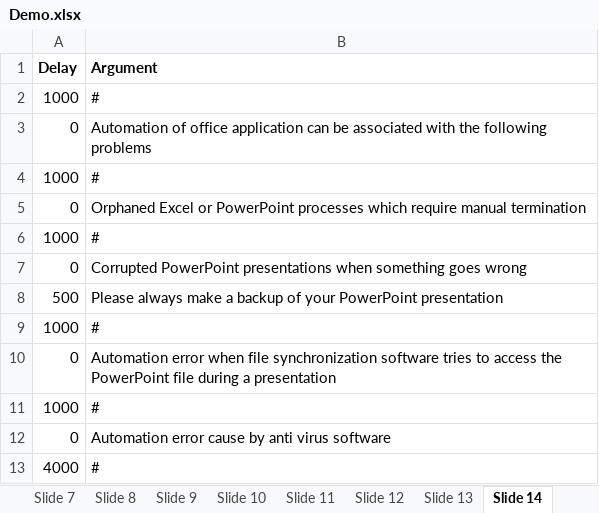
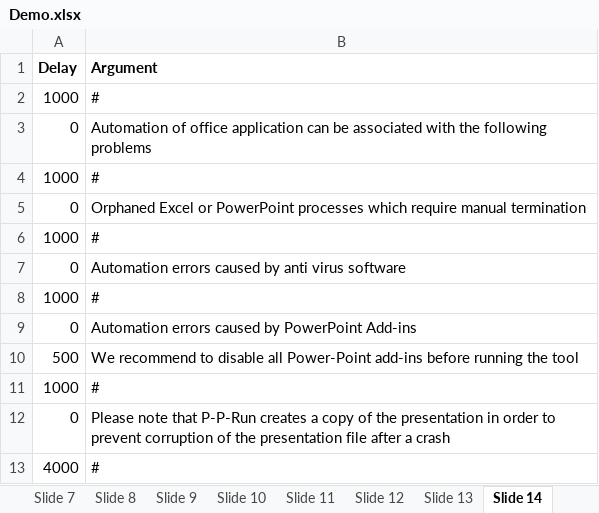
Before and after one commit to ncpunt/PPrun, an Excel workbook: Demo/Demo.xlsx, sheet Slide 14, drawn as a sheet; values as stored, in another font and other column widths than the file's, no borders; removed rows and columns are numbered as before the commit, all else as after; the diff names each change by its address in the sheet, - before the commit and + after, or states it on an @@ line.

```diff
--- a/Demo/Demo.xlsx (sheet Slide 14)
+++ b/Demo/Demo.xlsx (sheet Slide 14)
-B7 (Argument): Corrupted PowerPoint presentations when something goes wrong
+B7 (Argument): Automation errors caused by anti virus software
-row 8: 500 | Please always make a backup of your PowerPoint presentation
-B9 (Argument): Automation error when file synchronization software tries to access the PowerPoint file during a presentation
+B9 (Argument): Automation errors caused by PowerPoint Add-ins
+row 10: 500 | We recommend to disable all Power-Point add-ins before running the tool
-B12 (Argument): Automation error cause by anti virus software
+B12 (Argument): Please note that P-P-Run creates a copy of the presentation in order to prevent corruption of the presentation file after a crash
```
Also changed, not shown: sheet Slide 6, sheet Slide 1, sheet Slide 10, 3 other files.
